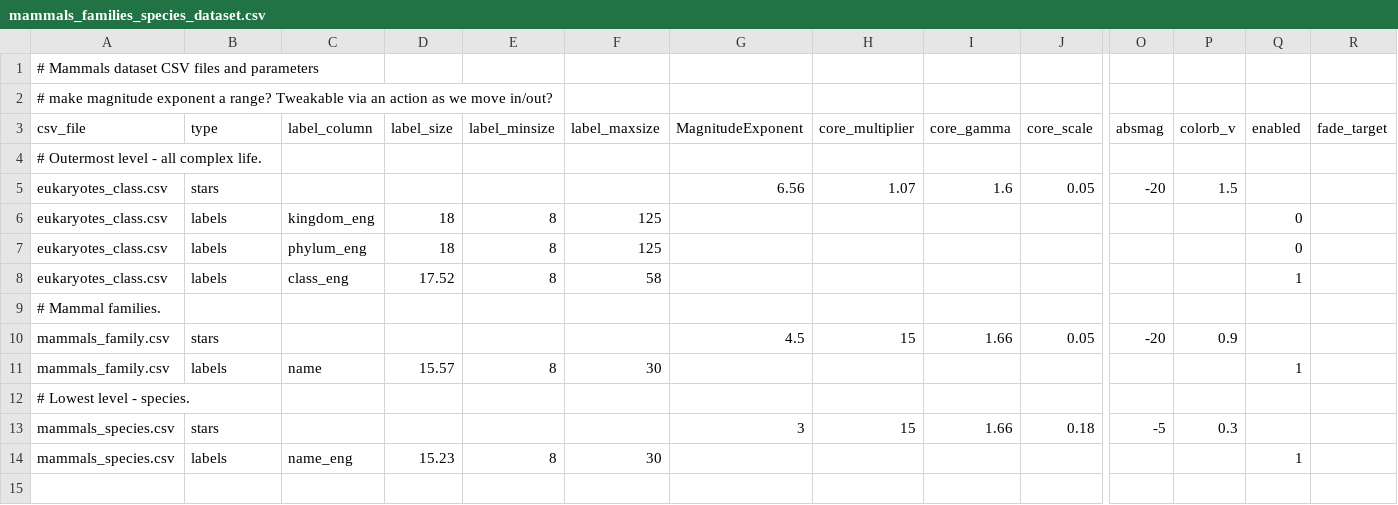
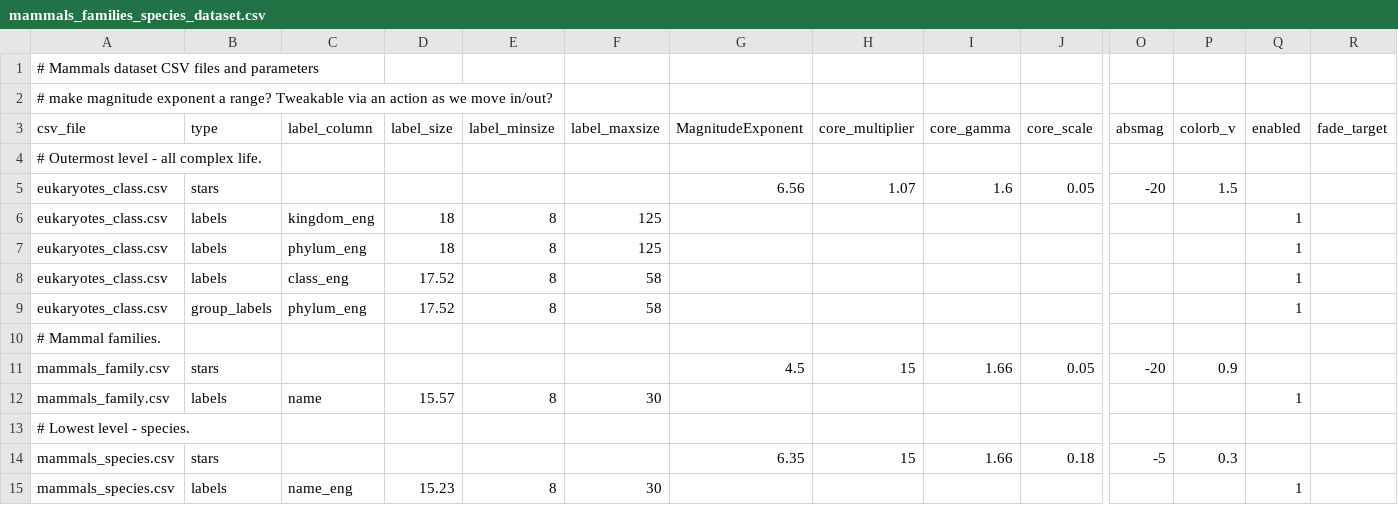
Before and after one commit to hherhold/mammals_stars, a CSV file: mammals_families_species/mammals_families_species_dataset.csv, drawn as a sheet; only a part is shown, gaps mark what is left out; addresses are those after the commit; rows hold the shown columns only; the diff names each change by its address in the sheet, - before the commit and + after, or states it on an @@ line.

Commit message:
Group labels
 - Added ability to add labels for a particular group. Label is placed at centroid of points, which may or may not be optimal depending on points.

```diff
--- a/mammals_families_species/mammals_families_species_dataset.csv
+++ b/mammals_families_species/mammals_families_species_dataset.csv
-Q6:Q7 (enabled): 0
+Q6:Q7 (enabled): 1
+row 9: eukaryotes_class.csv | group_labels | phylum_eng | 17.52 | 8 | 58 |  |  |  |  |  |  | 1
-G14 (MagnitudeExponent): 3
+G14 (MagnitudeExponent): 6.35
```
Also changed, not shown: 1 other file.
